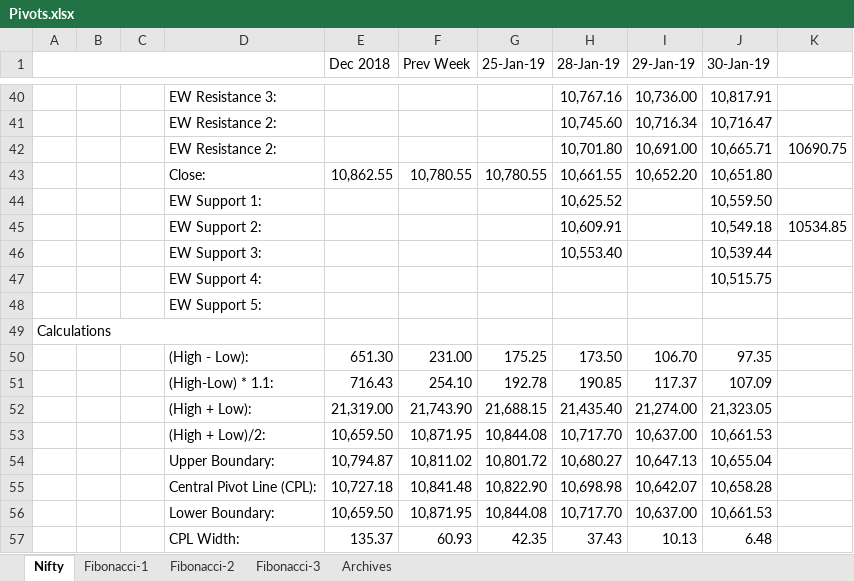
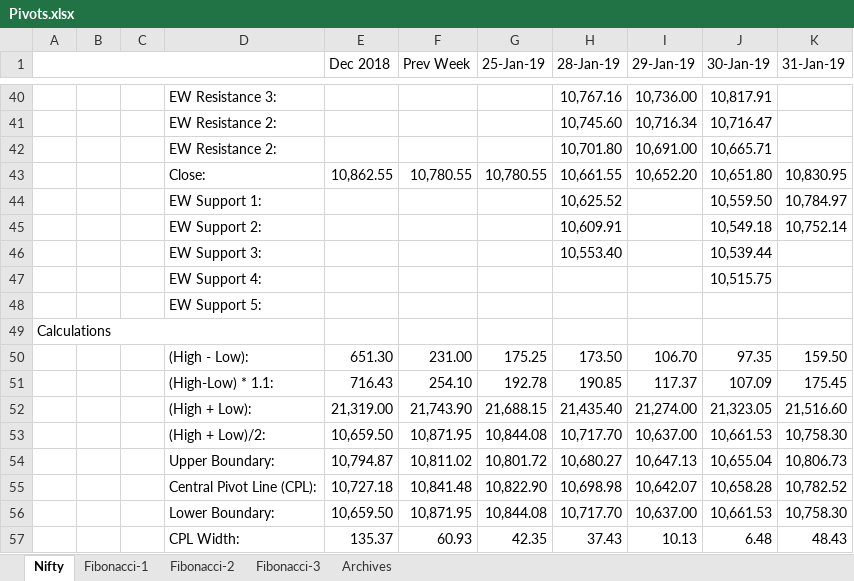
Before and after one commit to anbumaran/stocks, an Excel workbook: Pivots.xlsx, sheet Nifty, drawn as a sheet; only a part is shown, gaps mark what is left out; values as stored, in another font and other column widths than the file's, no cell formats; the diff covers the shown part only; the diff names each change by its address in the sheet, - before the commit and + after, or states it on an @@ line.

```diff
--- a/Pivots.xlsx (sheet Nifty)
+++ b/Pivots.xlsx (sheet Nifty)
-K1: (empty)
+K1: 31-Jan-19
-K42 (31-Jan-19): 10690.75
+K42 (31-Jan-19): (empty)
-K43 (31-Jan-19): (empty)
+K43 (31-Jan-19): 10,830.95
-K44 (31-Jan-19): (empty)
+K44 (31-Jan-19): 10,784.97
-K45 (31-Jan-19): 10534.85
+K45 (31-Jan-19): 10,752.14
-K50 (31-Jan-19): (empty)
+K50 (31-Jan-19): 159.50
-K51 (31-Jan-19): (empty)
+K51 (31-Jan-19): 175.45
-K52 (31-Jan-19): (empty)
+K52 (31-Jan-19): 21,516.60
-K53 (31-Jan-19): (empty)
+K53 (31-Jan-19): 10,758.30
-K54 (31-Jan-19): (empty)
+K54 (31-Jan-19): 10,806.73
-K55 (31-Jan-19): (empty)
+K55 (31-Jan-19): 10,782.52
-K56 (31-Jan-19): (empty)
+K56 (31-Jan-19): 10,758.30
-K57 (31-Jan-19): (empty)
+K57 (31-Jan-19): 48.43
```
Also changed, not shown: 19 edited cells elsewhere in this sheet, sheet Fibonacci-2, cell formats, hidden cells.
